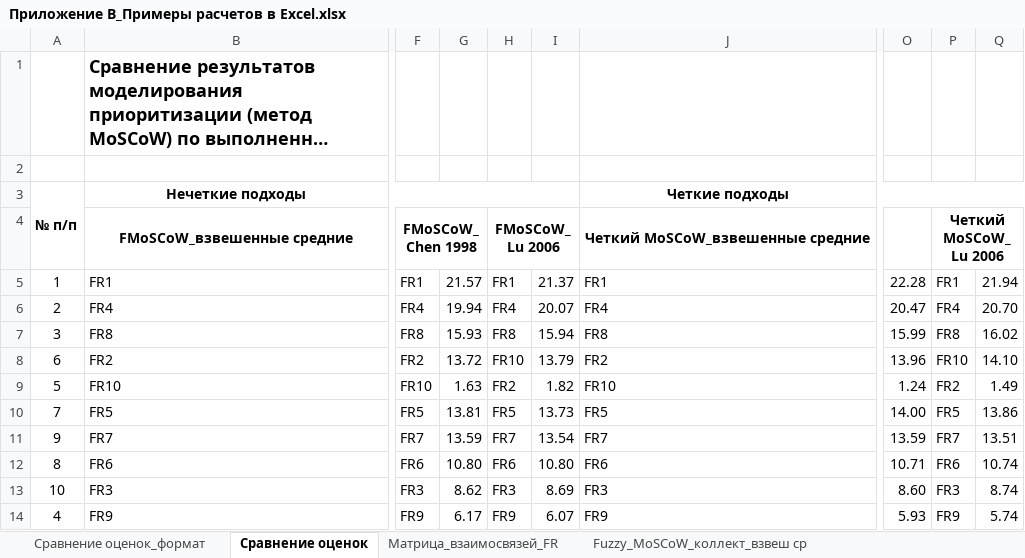
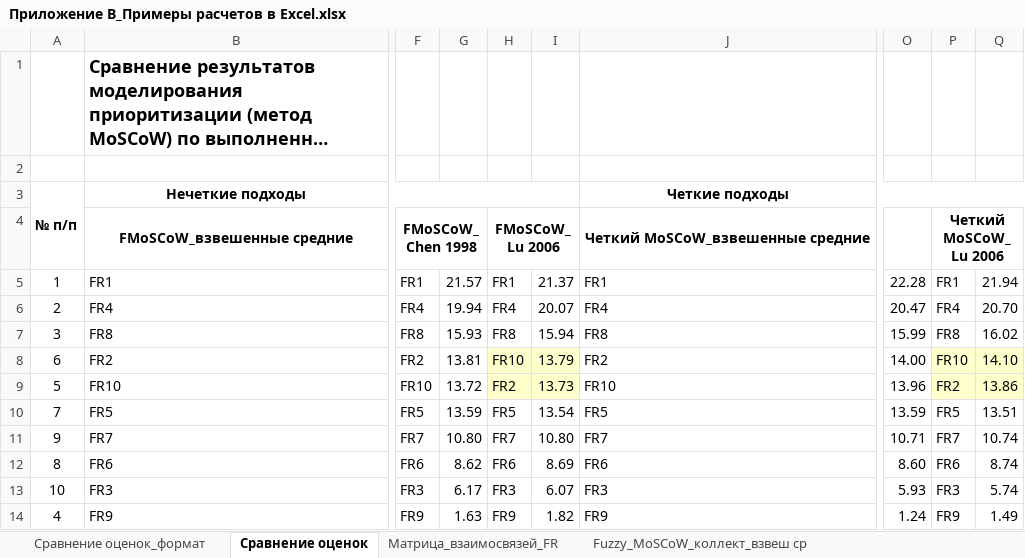
Before and after one commit to inna531/Fuzzy-Agile-Development, an Excel workbook: Приложение B_Примеры расчетов в Excel.xlsx, sheet Сравнение оценок, drawn as a sheet; only a part is shown, gaps mark what is left out; long unchanged cells end in …; values as stored, in another font and other column widths than the file's, no borders; the diff names each change by its address in the sheet, - before the commit and + after, or states it on an @@ line.

Commit message:
Внесены изменения в оформление расчетных моделей в Excel

```diff
--- a/Приложение B_Примеры расчетов в Excel.xlsx (sheet Сравнение оценок)
+++ b/Приложение B_Примеры расчетов в Excel.xlsx (sheet Сравнение оценок)
-G8: 13.72
+G8: 13.81
-H8:I9 fill: none
+H8:I9 fill: #FFFFCC
-O8: 13.96
+O8: 14.00
-P8:Q9 fill: none
+P8:Q9 fill: #FFFFCC
-G9: 1.63
+G9: 13.72
-I9: 1.82
+I9: 13.73
-O9: 1.24
+O9: 13.96
-Q9: 1.49
+Q9: 13.86
-G10: 13.81
+G10: 13.59
-I10: 13.73
+I10: 13.54
-O10: 14.00
+O10: 13.59
-Q10: 13.86
+Q10: 13.51
-G11: 13.59
+G11: 10.80
-I11: 13.54
+I11: 10.80
-O11: 13.59
+O11: 10.71
-Q11: 13.51
+Q11: 10.74
-G12: 10.80
+G12: 8.62
-I12: 10.80
+I12: 8.69
-O12: 10.71
+O12: 8.60
-Q12: 10.74
+Q12: 8.74
-G13: 8.62
+G13: 6.17
-I13: 8.69
+I13: 6.07
-O13: 8.60
+O13: 5.93
-Q13: 8.74
+Q13: 5.74
-G14: 6.17
+G14: 1.63
-I14: 6.07
+I14: 1.82
-O14: 5.93
+O14: 1.24
-Q14: 5.74
+Q14: 1.49
```
Also changed, not shown: sheet Сравнение оценок_формат.
